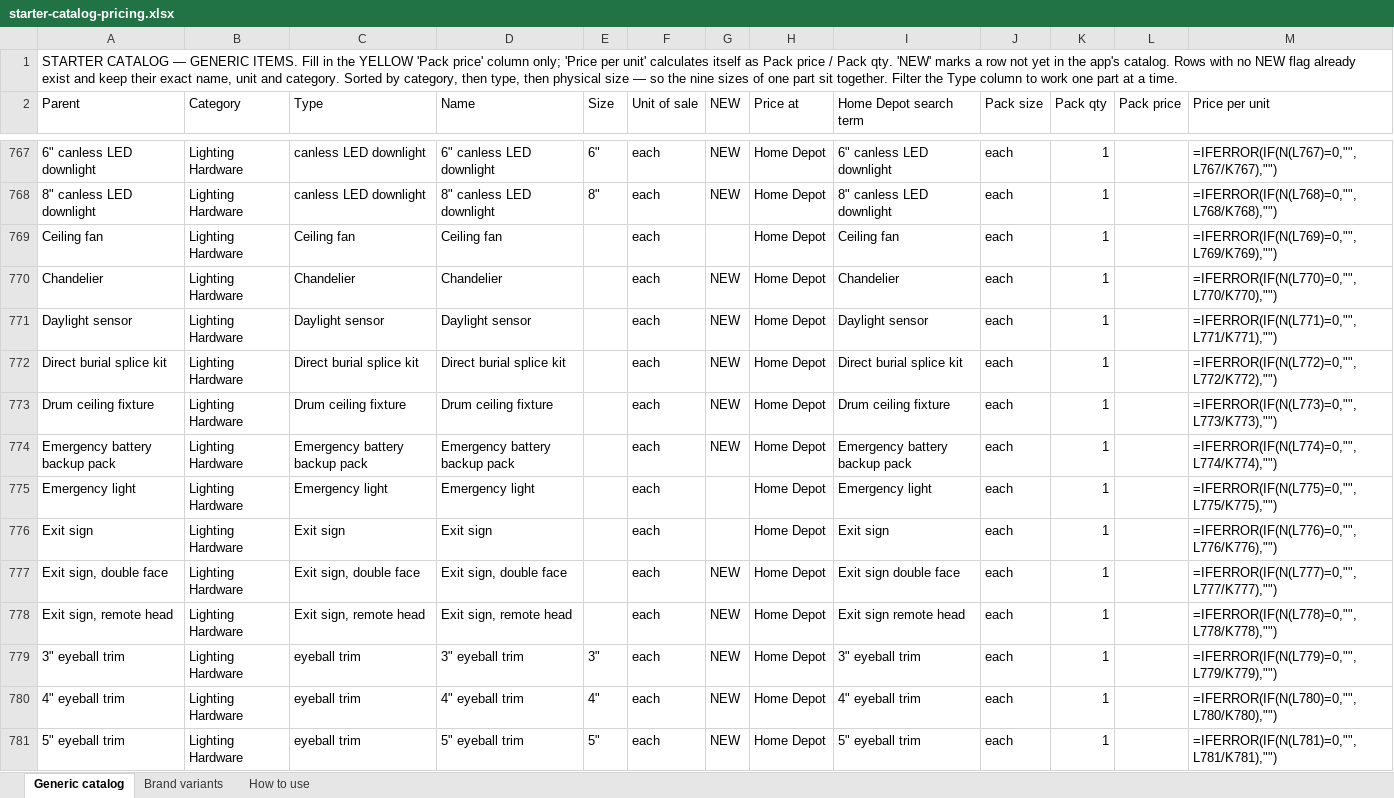
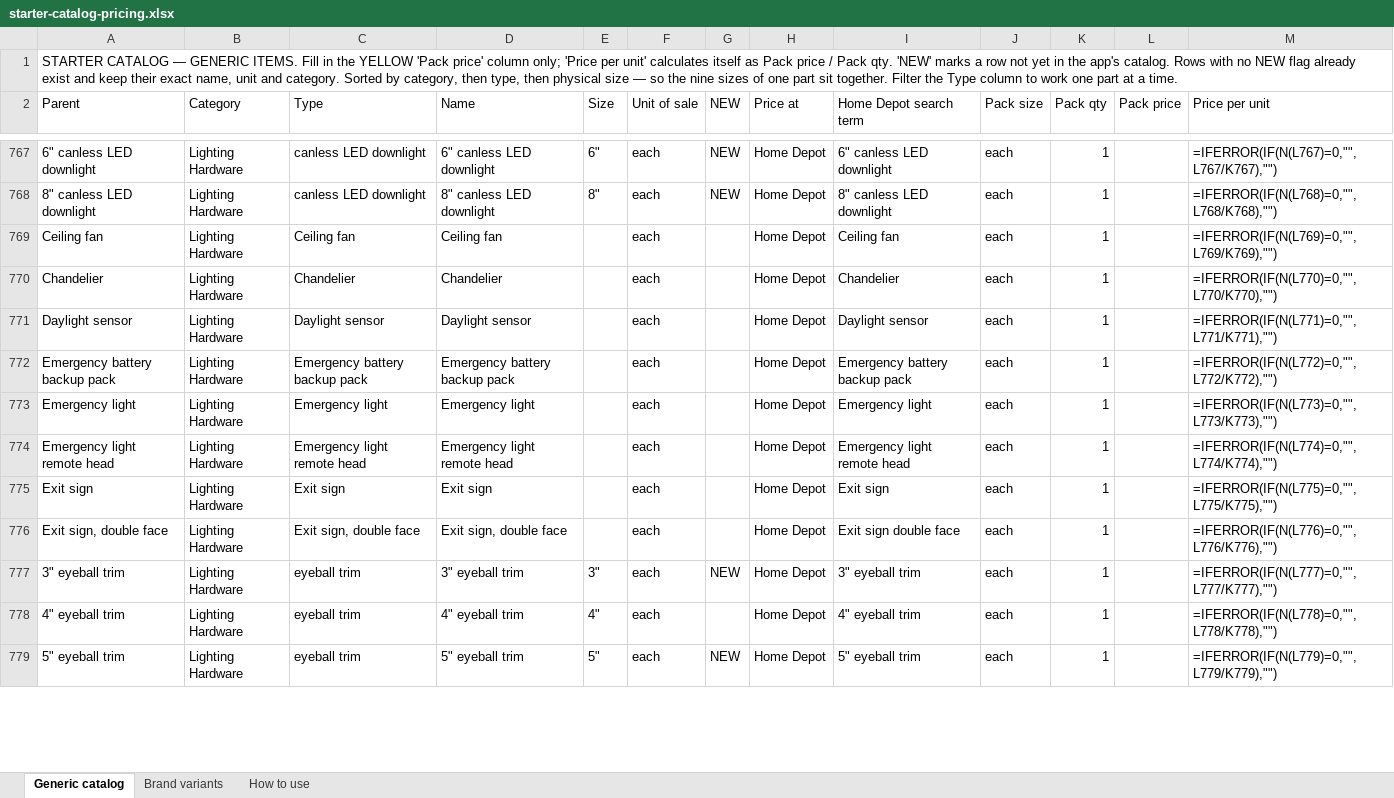
Before and after one commit to Jnicoara/BidRender, an Excel workbook: pricing/starter-catalog-pricing.xlsx, sheet Generic catalog, drawn as a sheet; only a part is shown, gaps mark what is left out; values as stored, in another font and other column widths than the file's, no cell formats; formulas without a stored value are shown as written; removed rows and columns are numbered as before the commit, all else as after; the diff covers the shown part only; the diff names each change by its address in the sheet, - before the commit and + after, or states it on an @@ line.

```diff
--- a/pricing/starter-catalog-pricing.xlsx (sheet Generic catalog)
+++ b/pricing/starter-catalog-pricing.xlsx (sheet Generic catalog)
-G770:G771 (NEW): NEW
+G770:G771 (NEW): (empty)
-row 772: Direct burial splice kit | Lighting Hardware | Direct burial splice kit | Direct burial splice kit |  | each | NEW | Home Depot | Direct burial splice kit | each | 1 |  | =IFERROR(IF(N(L772)=0,"",L772/K772),"")
-row 773: Drum ceiling fixture | Lighting Hardware | Drum ceiling fixture | Drum ceiling fixture |  | each | NEW | Home Depot | Drum ceiling fixture | each | 1 |  | =IFERROR(IF(N(L773)=0,"",L773/K773),"")
-G772 (NEW): NEW
+G772 (NEW): (empty)
-M772 (Price per unit): =IFERROR(IF(N(L774)=0,"",L774/K774),"")
+M772 (Price per unit): =IFERROR(IF(N(L772)=0,"",L772/K772),"")
-M773 (Price per unit): =IFERROR(IF(N(L775)=0,"",L775/K775),"")
+M773 (Price per unit): =IFERROR(IF(N(L773)=0,"",L773/K773),"")
+row 774: Emergency light remote head | Lighting Hardware | Emergency light remote head | Emergency light remote head |  | each |  | Home Depot | Emergency light remote head | each | 1 |  | =IFERROR(IF(N(L774)=0,"",L774/K774),"")
-M775 (Price per unit): =IFERROR(IF(N(L776)=0,"",L776/K776),"")
+M775 (Price per unit): =IFERROR(IF(N(L775)=0,"",L775/K775),"")
-G776 (NEW): NEW
+G776 (NEW): (empty)
-M776 (Price per unit): =IFERROR(IF(N(L777)=0,"",L777/K777),"")
+M776 (Price per unit): =IFERROR(IF(N(L776)=0,"",L776/K776),"")
-row 778: Exit sign, remote head | Lighting Hardware | Exit sign, remote head | Exit sign, remote head |  | each | NEW | Home Depot | Exit sign remote head | each | 1 |  | =IFERROR(IF(N(L778)=0,"",L778/K778),"")
-M777 (Price per unit): =IFERROR(IF(N(L779)=0,"",L779/K779),"")
+M777 (Price per unit): =IFERROR(IF(N(L777)=0,"",L777/K777),"")
-G778 (NEW): NEW
+G778 (NEW): (empty)
-M778 (Price per unit): =IFERROR(IF(N(L780)=0,"",L780/K780),"")
+M778 (Price per unit): =IFERROR(IF(N(L778)=0,"",L778/K778),"")
-M779 (Price per unit): =IFERROR(IF(N(L781)=0,"",L781/K781),"")
+M779 (Price per unit): =IFERROR(IF(N(L779)=0,"",L779/K779),"")
```
Also changed, not shown: 4 added rows, 15 removed rows and 571 edited cells elsewhere in this sheet, cell formats, 9 other files.
